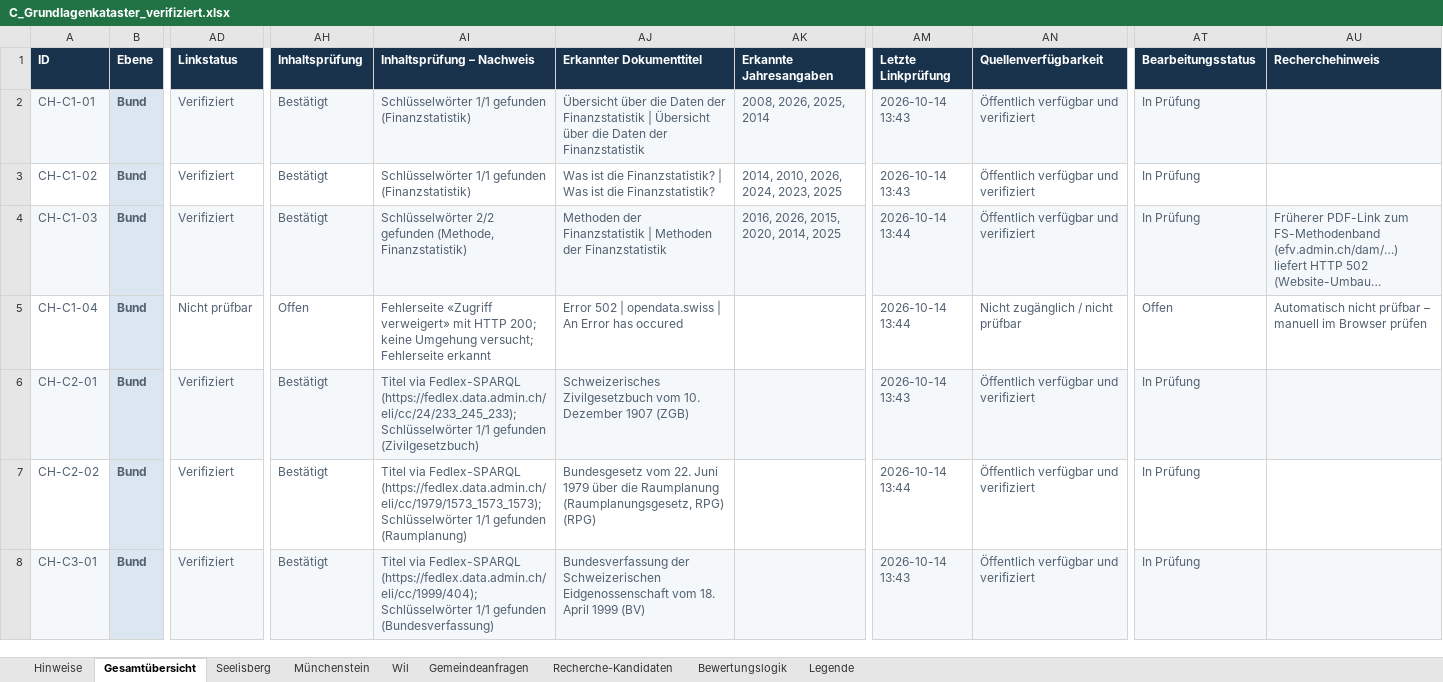
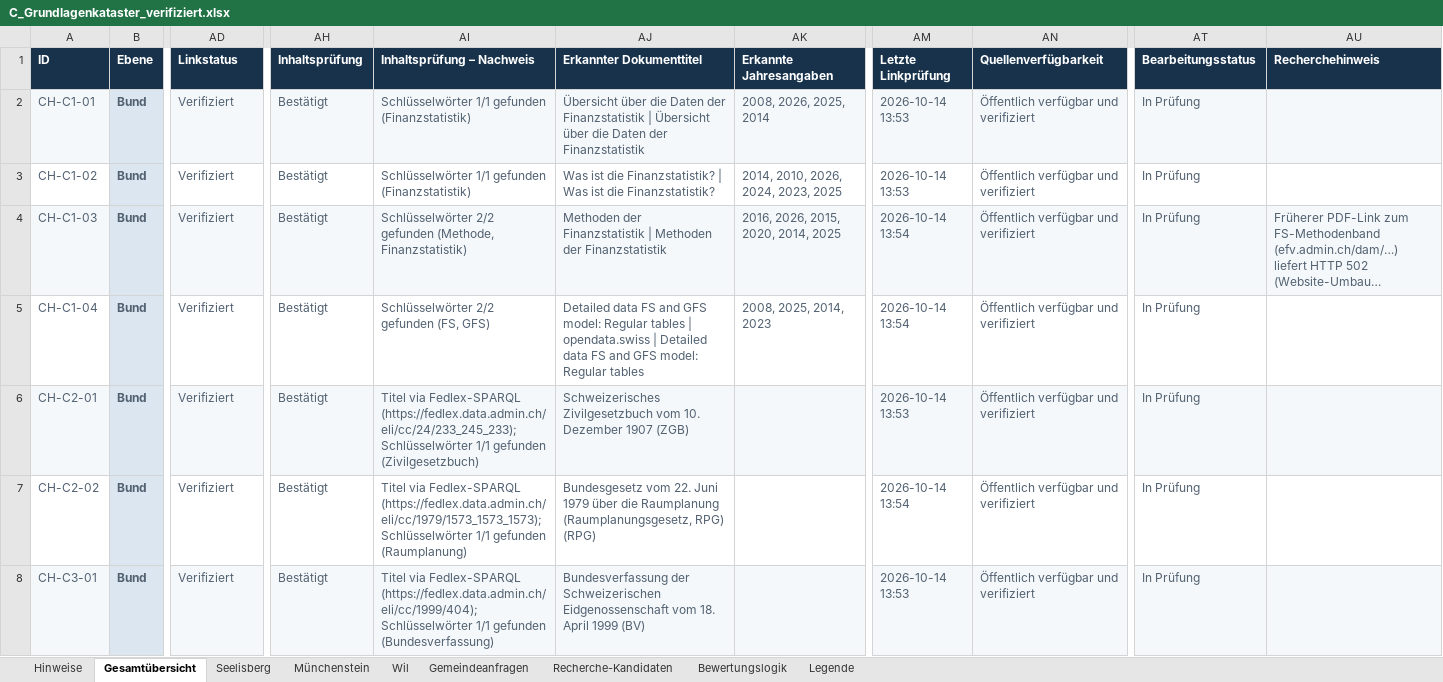
Before and after one commit to halterniklas/Geodaten-in-Gemeinden, an Excel workbook: C_Grundlagenkataster_verifiziert.xlsx, sheet Gesamtübersicht, drawn as a sheet; only a part is shown, gaps mark what is left out; long unchanged cells end in …; values as stored, in another font and other column widths than the file's, no borders; conditional formats and table styles not drawn; the diff covers the shown part only; the diff names each change by its address in the sheet, - before the commit and + after, or states it on an @@ line.

```diff
--- a/C_Grundlagenkataster_verifiziert.xlsx (sheet Gesamtübersicht)
+++ b/C_Grundlagenkataster_verifiziert.xlsx (sheet Gesamtübersicht)
-AM2:AM3 (Letzte Linkprüfung): 2026-10-14 13:43
+AM2:AM3 (Letzte Linkprüfung): 2026-10-14 13:53
-AM4:AM5 (Letzte Linkprüfung): 2026-10-14 13:44
+AM4:AM5 (Letzte Linkprüfung): 2026-10-14 13:54
-AD5 (Linkstatus): Nicht prüfbar
+AD5 (Linkstatus): Verifiziert
-AH5 (Inhaltsprüfung): Offen
+AH5 (Inhaltsprüfung): Bestätigt
-AI5 (Inhaltsprüfung – Nachweis): Fehlerseite «Zugriff verweigert» mit HTTP 200; keine Umgehung versucht; Fehlerseite erkannt
+AI5 (Inhaltsprüfung – Nachweis): Schlüsselwörter 2/2 gefunden (FS, GFS)
-AJ5 (Erkannter Dokumenttitel): Error 502 | opendata.swiss | An Error has occured
+AJ5 (Erkannter Dokumenttitel): Detailed data FS and GFS model: Regular tables | opendata.swiss | Detailed data FS and GFS model: Regular tables
-AK5 (Erkannte Jahresangaben): (empty)
+AK5 (Erkannte Jahresangaben): 2008, 2025, 2014, 2023
-AN5 (Quellenverfügbarkeit): Nicht zugänglich / nicht prüfbar
+AN5 (Quellenverfügbarkeit): Öffentlich verfügbar und verifiziert
-AT5 (Bearbeitungsstatus): Offen
+AT5 (Bearbeitungsstatus): In Prüfung
-AU5 (Recherchehinweis): Automatisch nicht prüfbar – manuell im Browser prüfen
+AU5 (Recherchehinweis): (empty)
-AM6 (Letzte Linkprüfung): 2026-10-14 13:43
+AM6 (Letzte Linkprüfung): 2026-10-14 13:53
-AM7 (Letzte Linkprüfung): 2026-10-14 13:44
+AM7 (Letzte Linkprüfung): 2026-10-14 13:54
-AM8 (Letzte Linkprüfung): 2026-10-14 13:43
+AM8 (Letzte Linkprüfung): 2026-10-14 13:53
```
Also changed, not shown: 2 added rows and 105 edited cells elsewhere in this sheet, sheet Seelisberg, sheet Münchenstein, sheet Wil, sheet Gemeindeanfragen, sheet Hinweise, 4 other files.
